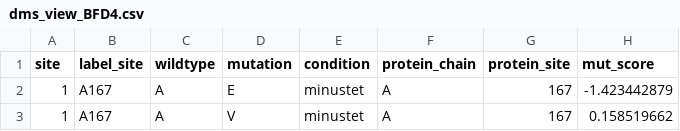
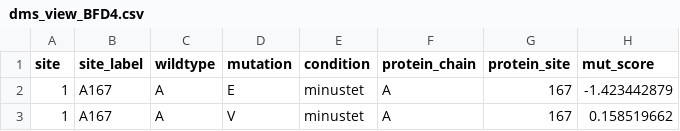
Before and after one commit to suzmcder/KREPB4_DMS, a CSV file: dms_view_BFD4.csv, drawn as a sheet; only a part is shown.

```diff
--- a/dms_view_BFD4.csv
+++ b/dms_view_BFD4.csv
@@ -1,2 +1,2 @@
-site,label_site,wildtype,mutation,condition,protein_chain,protein_site,mut_score
+site,site_label,wildtype,mutation,condition,protein_chain,protein_site,mut_score
 1,A167,A,E,minustet,A,167,-1.423442879
```
Also changed, not shown: 1 other file.
